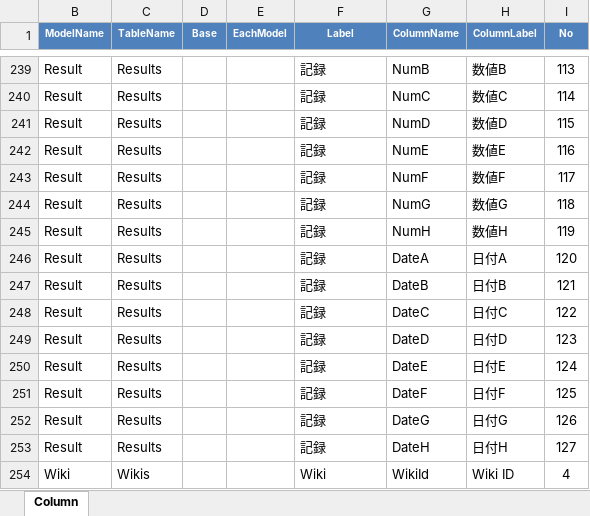
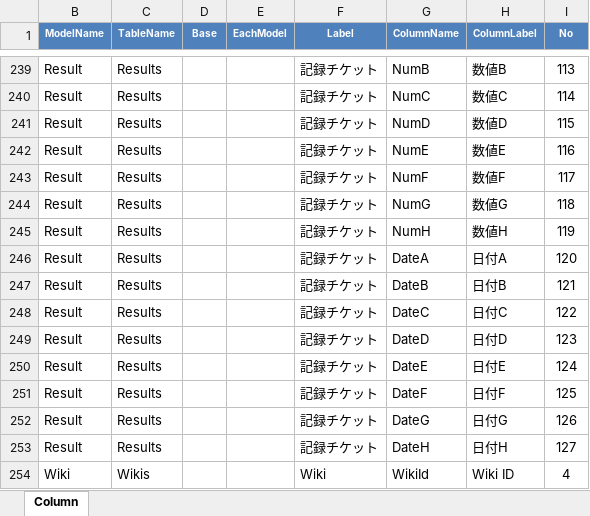
Before and after one commit to Implem/Implem.Pleasanter, an Excel workbook: Implem.Outputs/App_Data/Definitions/definition_Column.xlsm, sheet Column, drawn as a sheet; only a part is shown, gaps mark what is left out; values as stored, in another font and other column widths than the file's, no borders; table styles not drawn; the diff covers the shown part only; the diff names each change by its address in the sheet, - before the commit and + after, or states it on an @@ line.

Commit message:
アプリケーションの名称変更。（課題管理 → 期限付きチケット、記録 → 記録チケット）

```diff
--- a/Implem.Outputs/App_Data/Definitions/definition_Column.xlsm (sheet Column)
+++ b/Implem.Outputs/App_Data/Definitions/definition_Column.xlsm (sheet Column)
-F239:F253 (Label): 記録
+F239:F253 (Label): 記録チケット
```
Also changed, not shown: 54 edited cells elsewhere in this sheet.
